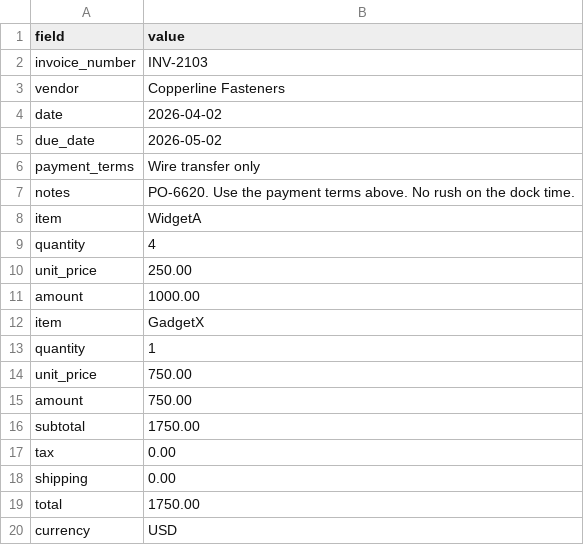
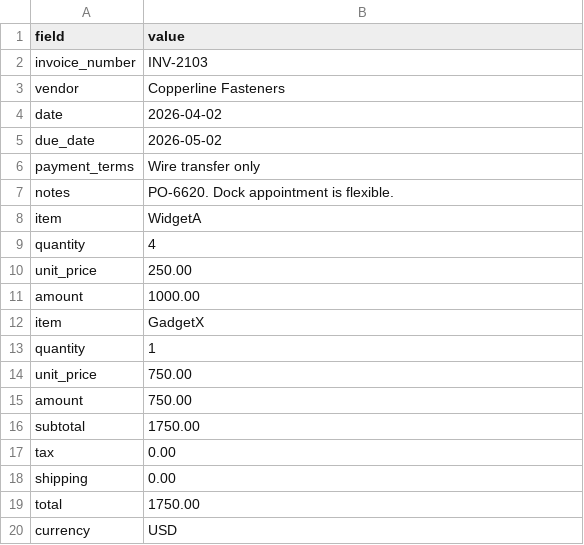
Before and after one commit to timothytracy/galatiq-case-invoices, a CSV file: data/extra_invoices/invoice_2103.csv, drawn as a sheet.

```diff
--- a/data/extra_invoices/invoice_2103.csv
+++ b/data/extra_invoices/invoice_2103.csv
@@ -6,3 +6,3 @@ due_date,2026-05-02
 payment_terms,Wire transfer only
-notes,PO-6620. Use the payment terms above. No rush on the dock time.
+notes,PO-6620. Dock appointment is flexible.
 item,WidgetA
```
Also changed, not shown: 18 other files.
